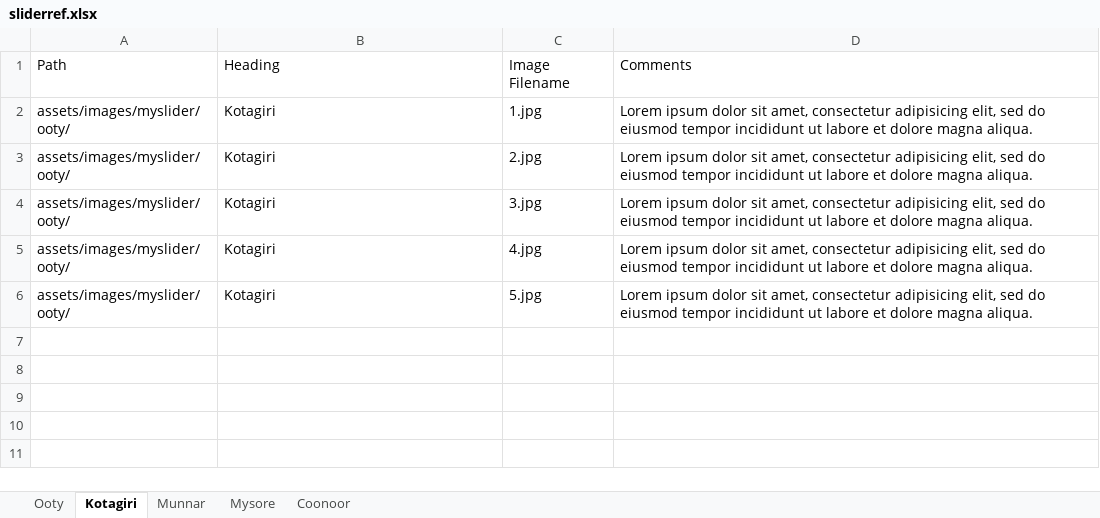
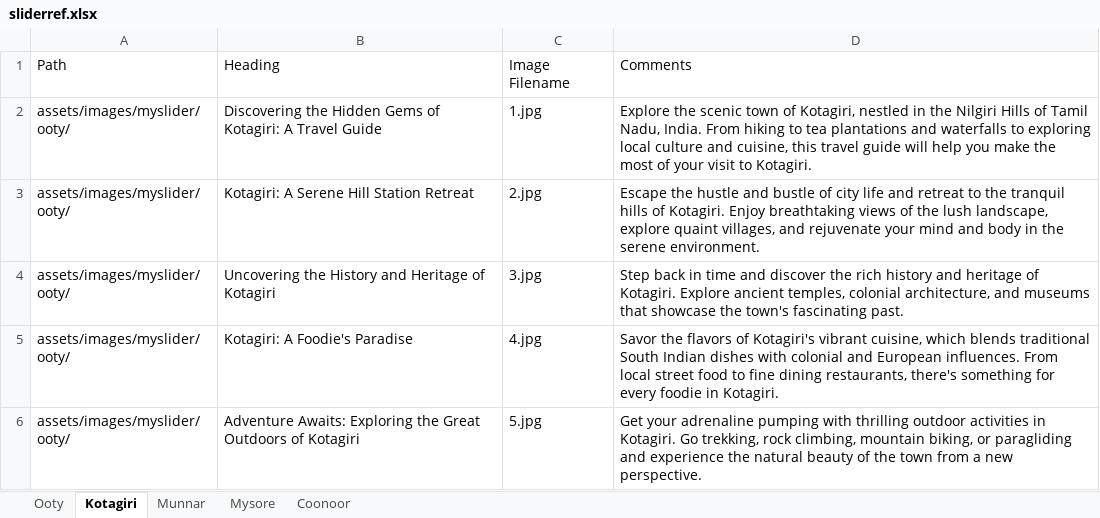
Before and after one commit to candystoregame/ootytaxi, an Excel workbook: assets/dataFiles/sliderref.xlsx, sheet Kotagiri, drawn as a sheet; values as stored, in another font and other column widths than the file's, no borders; the diff names each change by its address in the sheet, - before the commit and + after, or states it on an @@ line.

```diff
--- a/assets/dataFiles/sliderref.xlsx (sheet Kotagiri)
+++ b/assets/dataFiles/sliderref.xlsx (sheet Kotagiri)
-B2: Kotagiri
+B2: Discovering the Hidden Gems of Kotagiri: A Travel Guide
-D2: Lorem ipsum dolor sit amet, consectetur adipisicing elit, sed do eiusmod tempor incididunt ut labore et dolore magna aliqua.
+D2: Explore the scenic town of Kotagiri, nestled in the Nilgiri Hills of Tamil Nadu, India. From hiking to tea plantations and waterfalls to exploring local culture and cuisine, this travel guide will help you make the most of your visit to Kotagiri.
-B3: Kotagiri
+B3: Kotagiri: A Serene Hill Station Retreat
-D3: Lorem ipsum dolor sit amet, consectetur adipisicing elit, sed do eiusmod tempor incididunt ut labore et dolore magna aliqua.
+D3: Escape the hustle and bustle of city life and retreat to the tranquil hills of Kotagiri. Enjoy breathtaking views of the lush landscape, explore quaint villages, and rejuvenate your mind and body in the serene environment.
-B4: Kotagiri
+B4: Uncovering the History and Heritage of Kotagiri
-D4: Lorem ipsum dolor sit amet, consectetur adipisicing elit, sed do eiusmod tempor incididunt ut labore et dolore magna aliqua.
+D4: Step back in time and discover the rich history and heritage of Kotagiri. Explore ancient temples, colonial architecture, and museums that showcase the town's fascinating past.
-B5: Kotagiri
+B5: Kotagiri: A Foodie's Paradise
-D5: Lorem ipsum dolor sit amet, consectetur adipisicing elit, sed do eiusmod tempor incididunt ut labore et dolore magna aliqua.
+D5: Savor the flavors of Kotagiri's vibrant cuisine, which blends traditional South Indian dishes with colonial and European influences. From local street food to fine dining restaurants, there's something for every foodie in Kotagiri.
-B6: Kotagiri
+B6: Adventure Awaits: Exploring the Great Outdoors of Kotagiri
-D6: Lorem ipsum dolor sit amet, consectetur adipisicing elit, sed do eiusmod tempor incididunt ut labore et dolore magna aliqua.
+D6: Get your adrenaline pumping with thrilling outdoor activities in Kotagiri. Go trekking, rock climbing, mountain biking, or paragliding and experience the natural beauty of the town from a new perspective.
```
Also changed, not shown: sheet Coonoor, sheet Munnar, sheet Mysore, sheet Ooty, 6 other files.
